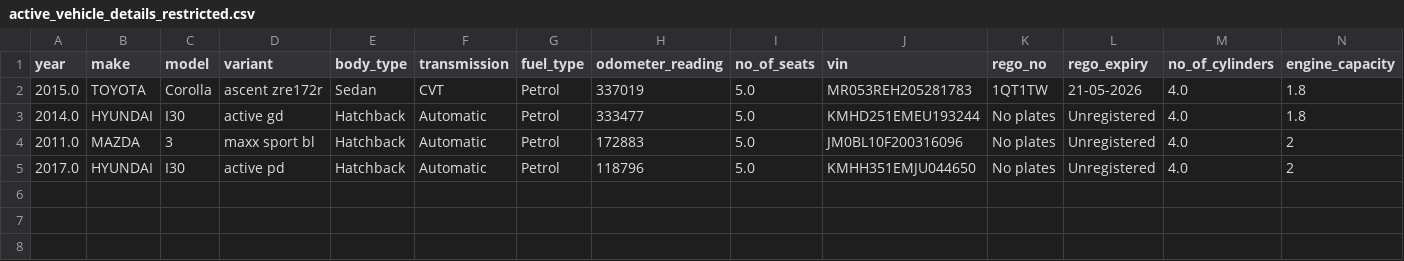
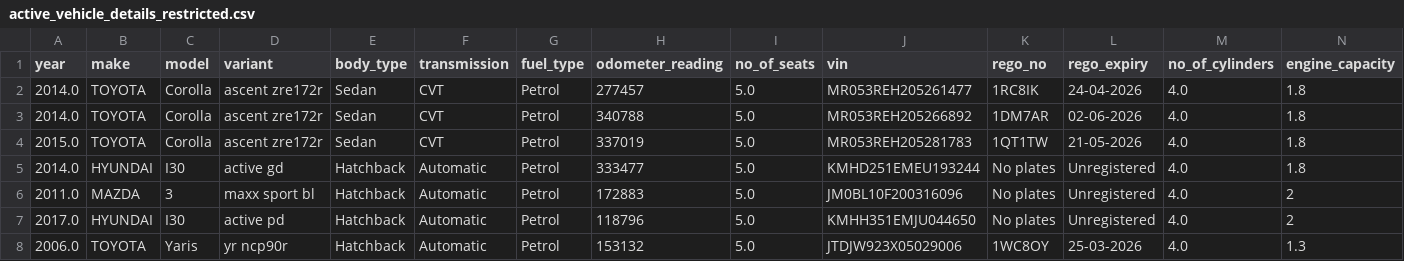
Before and after one commit to fallen-pc/autosniper, a CSV file: CSV_data/restricted/active_vehicle_details_restricted.csv, drawn as a sheet; only a part is shown; rows hold the shown columns only; the diff names each change by its address in the sheet, - before the commit and + after, or states it on an @@ line.

Commit message:
Refresh Toyota sold alignment datasets

```diff
--- a/CSV_data/restricted/active_vehicle_details_restricted.csv
+++ b/CSV_data/restricted/active_vehicle_details_restricted.csv
+row 2: 2014.0 | TOYOTA | Corolla | ascent zre172r | Sedan | CVT | Petrol | 277457 | 5.0 | MR053REH205261477 | 1RC8IK | 24-04-2026 | 4.0 | 1.8
+row 3: 2014.0 | TOYOTA | Corolla | ascent zre172r | Sedan | CVT | Petrol | 340788 | 5.0 | MR053REH205266892 | 1DM7AR | 02-06-2026 | 4.0 | 1.8
+row 8: 2006.0 | TOYOTA | Yaris | yr ncp90r | Hatchback | Automatic | Petrol | 153132 | 5.0 | JTDJW923X05029006 | 1WC8OY | 25-03-2026 | 4.0 | 1.3
```
Also changed, not shown: 4 other files.
